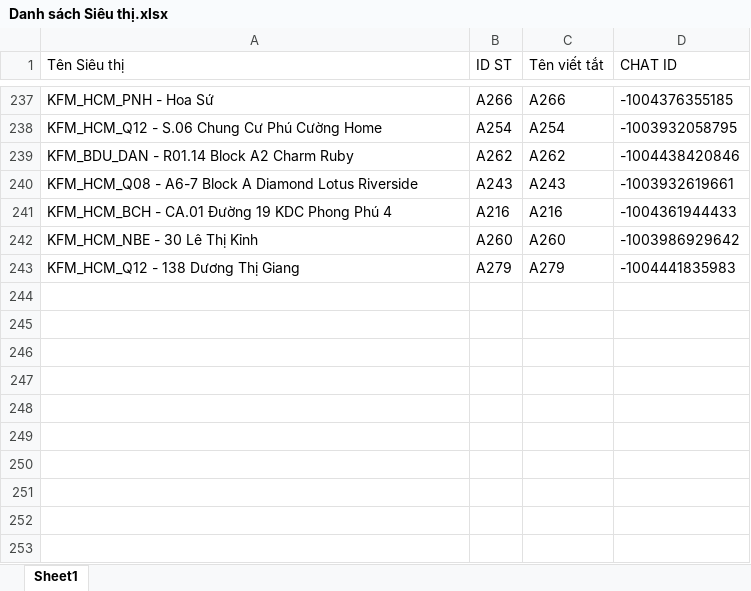
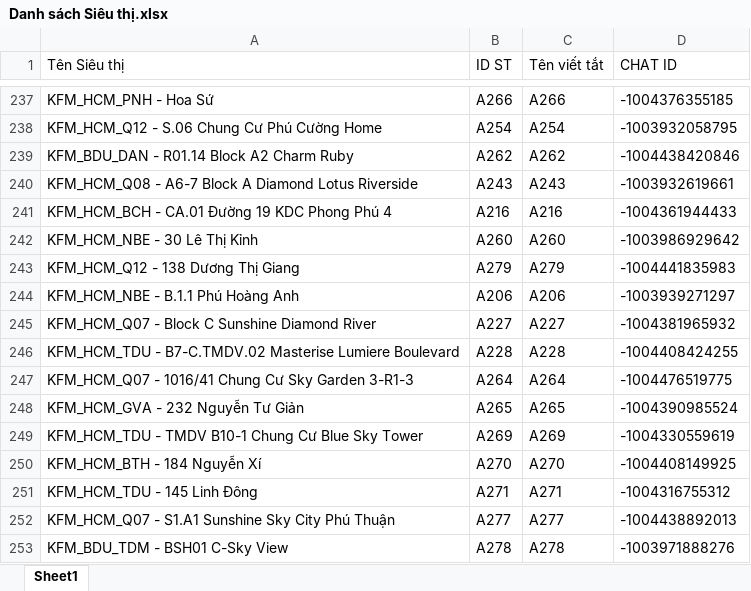
Before and after one commit to aresphamha/Doi_Soat_Dong_Mat, an Excel workbook: SPAM_PHIEU_CHUYEN/CHI TIẾT MÁT/Danh sách Siêu thị.xlsx, sheet Sheet1, drawn as a sheet; only a part is shown, gaps mark what is left out; values as stored, in another font and other column widths than the file's, no borders; the diff names each change by its address in the sheet, - before the commit and + after, or states it on an @@ line.

```diff
--- a/SPAM_PHIEU_CHUYEN/CHI TIẾT MÁT/Danh sách Siêu thị.xlsx (sheet Sheet1)
+++ b/SPAM_PHIEU_CHUYEN/CHI TIẾT MÁT/Danh sách Siêu thị.xlsx (sheet Sheet1)
+row 244: KFM_HCM_NBE - B.1.1 Phú Hoàng Anh | A206 | A206 | -1003939271297
+row 245: KFM_HCM_Q07 - Block C Sunshine Diamond River | A227 | A227 | -1004381965932
+row 246: KFM_HCM_TDU - B7-C.TMDV.02 Masterise Lumiere Boulevard | A228 | A228 | -1004408424255
+row 247: KFM_HCM_Q07 - 1016/41 Chung Cư Sky Garden 3-R1-3 | A264 | A264 | -1004476519775
+row 248: KFM_HCM_GVA - 232 Nguyễn Tư Giản | A265 | A265 | -1004390985524
+row 249: KFM_HCM_TDU - TMDV B10-1 Chung Cư Blue Sky Tower | A269 | A269 | -1004330559619
+row 250: KFM_HCM_BTH - 184 Nguyễn Xí | A270 | A270 | -1004408149925
+row 251: KFM_HCM_TDU - 145 Linh Đông | A271 | A271 | -1004316755312
+row 252: KFM_HCM_Q07 - S1.A1 Sunshine Sky City Phú Thuận | A277 | A277 | -1004438892013
+row 253: KFM_BDU_TDM - BSH01 C-Sky View | A278 | A278 | -1003971888276
```
Also changed, not shown: Danh_Sach_Chat_ID_Nhom_DC.xlsx, SPAM_PHIEU_CHUYEN/CHI TIẾT THỊT CÁ/Danh sách Siêu thị.xlsx, 9 other files.
